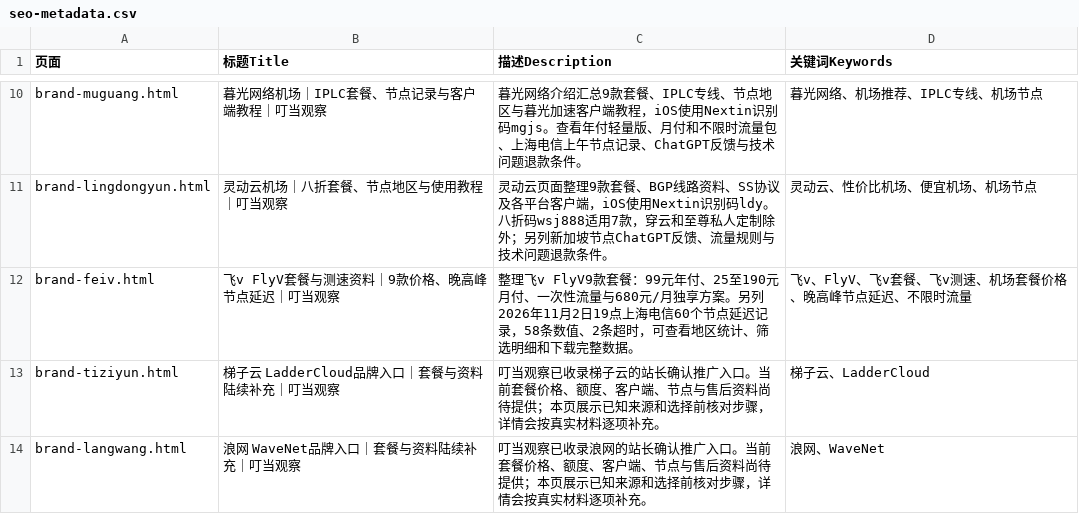
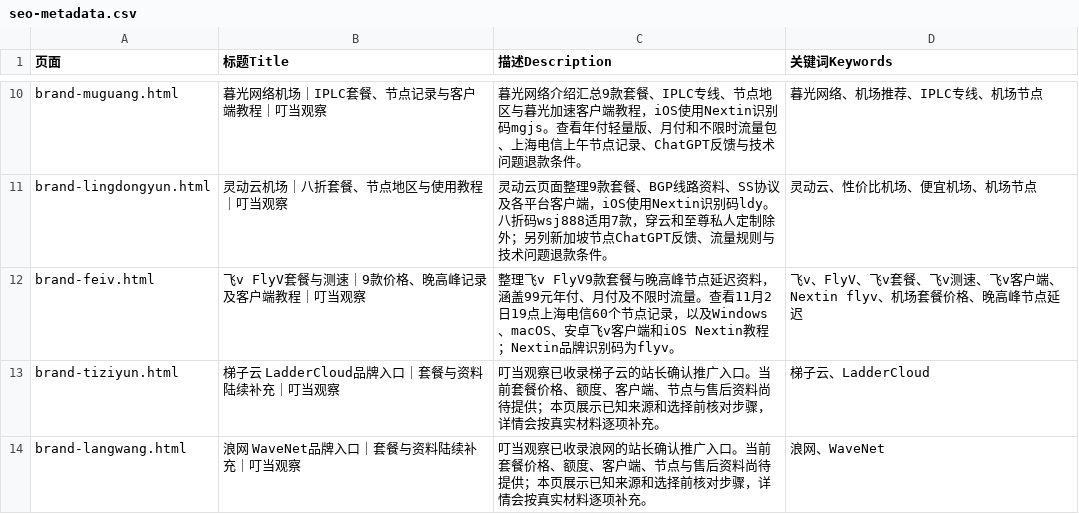
Before and after one commit to yinxingren588/jcvpn.blog, a CSV file: data/seo-metadata.csv, drawn as a sheet; only a part is shown, gaps mark what is left out.

```diff
--- a/data/seo-metadata.csv
+++ b/data/seo-metadata.csv
@@ -11,3 +11,3 @@ brand-muguang.html,暮光网络机场｜IPLC套餐、节点记录与客户端教
 brand-lingdongyun.html,灵动云机场｜八折套餐、节点地区与使用教程｜叮当观察,灵动云页面整理9款套餐、BGP线路资料、SS协议及各平台客户端，iOS使用Nextin识别码ldy。八折码wsj888适用7款，穿云和至尊私人定制除外；另列新加坡节点ChatGPT反馈、流量规则与技术问题退款条件。,灵动云、性价比机场、便宜机场、机场节点
-brand-feiv.html,飞v FlyV套餐与测速资料｜9款价格、晚高峰节点延迟｜叮当观察,整理飞v FlyV9款套餐：99元年付、25至190元月付、一次性流量与680元/月独享方案。另列2026年11月2日19点上海电信60个节点延迟记录，58条数值、2条超时，可查看地区统计、筛选明细和下载完整数据。,飞v、FlyV、飞v套餐、飞v测速、机场套餐价格、晚高峰节点延迟、不限时流量
+brand-feiv.html,飞v FlyV套餐与测速｜9款价格、晚高峰记录及客户端教程｜叮当观察,整理飞v FlyV9款套餐与晚高峰节点延迟资料，涵盖99元年付、月付及不限时流量。查看11月2日19点上海电信60个节点记录，以及Windows、macOS、安卓飞v客户端和iOS Nextin教程；Nextin品牌识别码为flyv。,飞v、FlyV、飞v套餐、飞v测速、飞v客户端、Nextin flyv、机场套餐价格、晚高峰节点延迟
 brand-tiziyun.html,梯子云 LadderCloud品牌入口｜套餐与资料陆续补充｜叮当观察,叮当观察已收录梯子云的站长确认推广入口。当前套餐价格、额度、客户端、节点与售后资料尚待提供；本页展示已知来源和选择前核对步骤，详情会按真实材料逐项补充。,梯子云、LadderCloud
```
Also changed, not shown: 14 other files.
